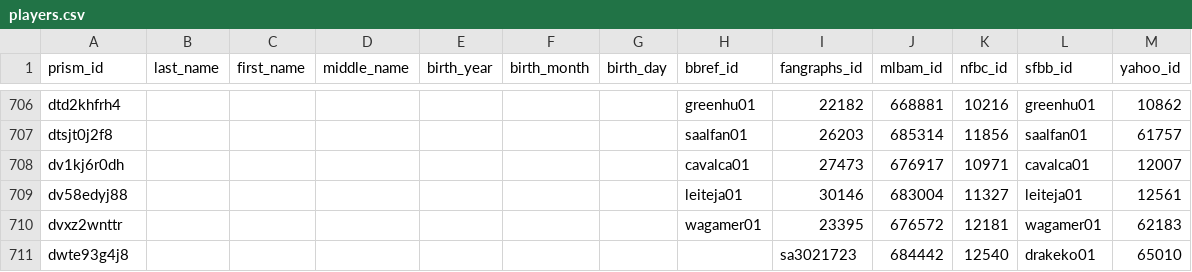
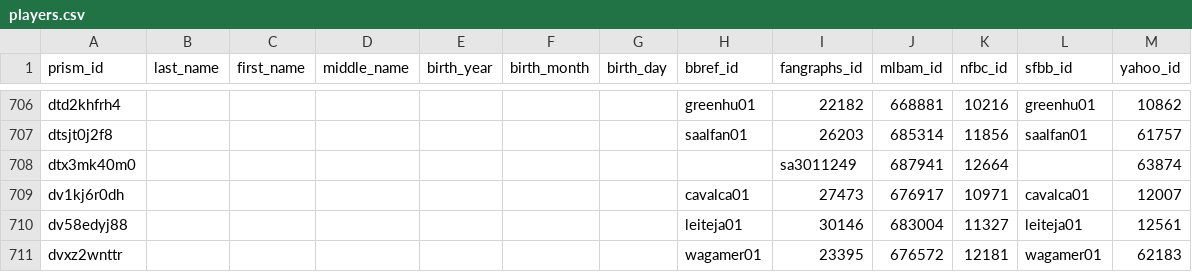
Before and after one commit to StatsVine/prism-crosswalk, a CSV file: exports/mlb/players/ids/players.csv, drawn as a sheet; only a part is shown, gaps mark what is left out; the shorter side is filled out with more unchanged rows; the diff names each change by its address in the sheet, - before the commit and + after, or states it on an @@ line.

```diff
--- a/exports/mlb/players/ids/players.csv
+++ b/exports/mlb/players/ids/players.csv
+row 708: dtx3mk40m0 |  |  |  |  |  |  |  | sa3011249 | 687941 | 12664 |  | 63874
```
Also changed, not shown: exports/mlb/players/full/players.csv, 54 other files.
